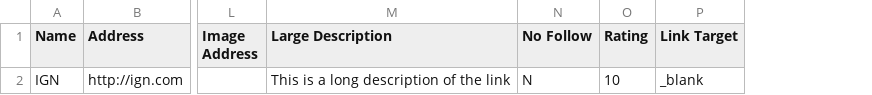
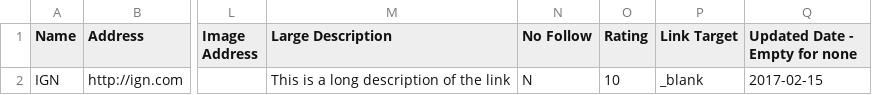
Before and after one commit to openlab-at-city-tech/openlab, a CSV file: wp-content/plugins/link-library/importtemplate.csv, drawn as a sheet; only a part is shown, gaps mark what is left out; the diff names each change by its address in the sheet, - before the commit and + after, or states it on an @@ line.

Commit message:
Update plugin: link-library.
Name: Link Library
New version: 5.9.14.7
Previous version: 5.9.13.24

```diff
--- a/wp-content/plugins/link-library/importtemplate.csv
+++ b/wp-content/plugins/link-library/importtemplate.csv
+column Q (Updated Date - Empty for none), row 2: 2017-02-15
```
Also changed, not shown: 28 other files.
